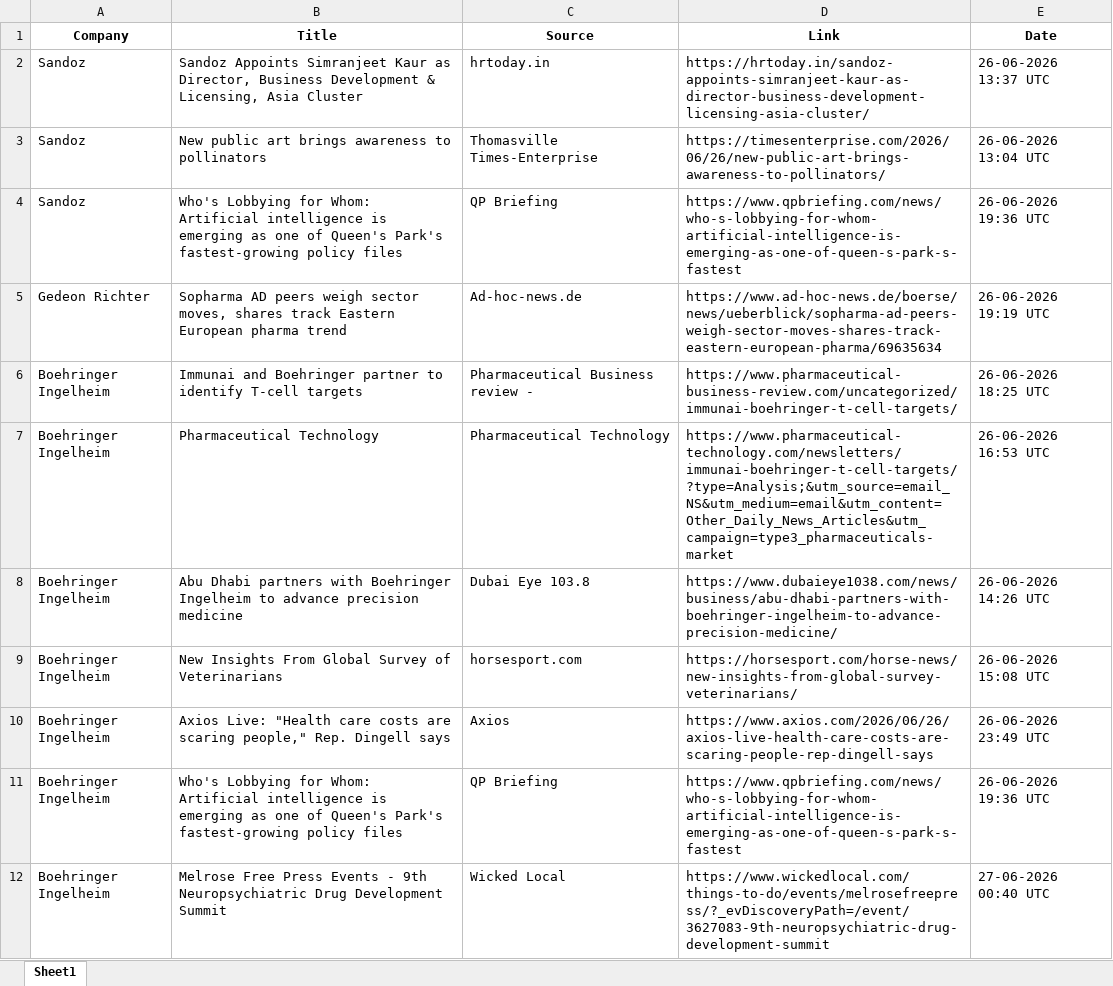
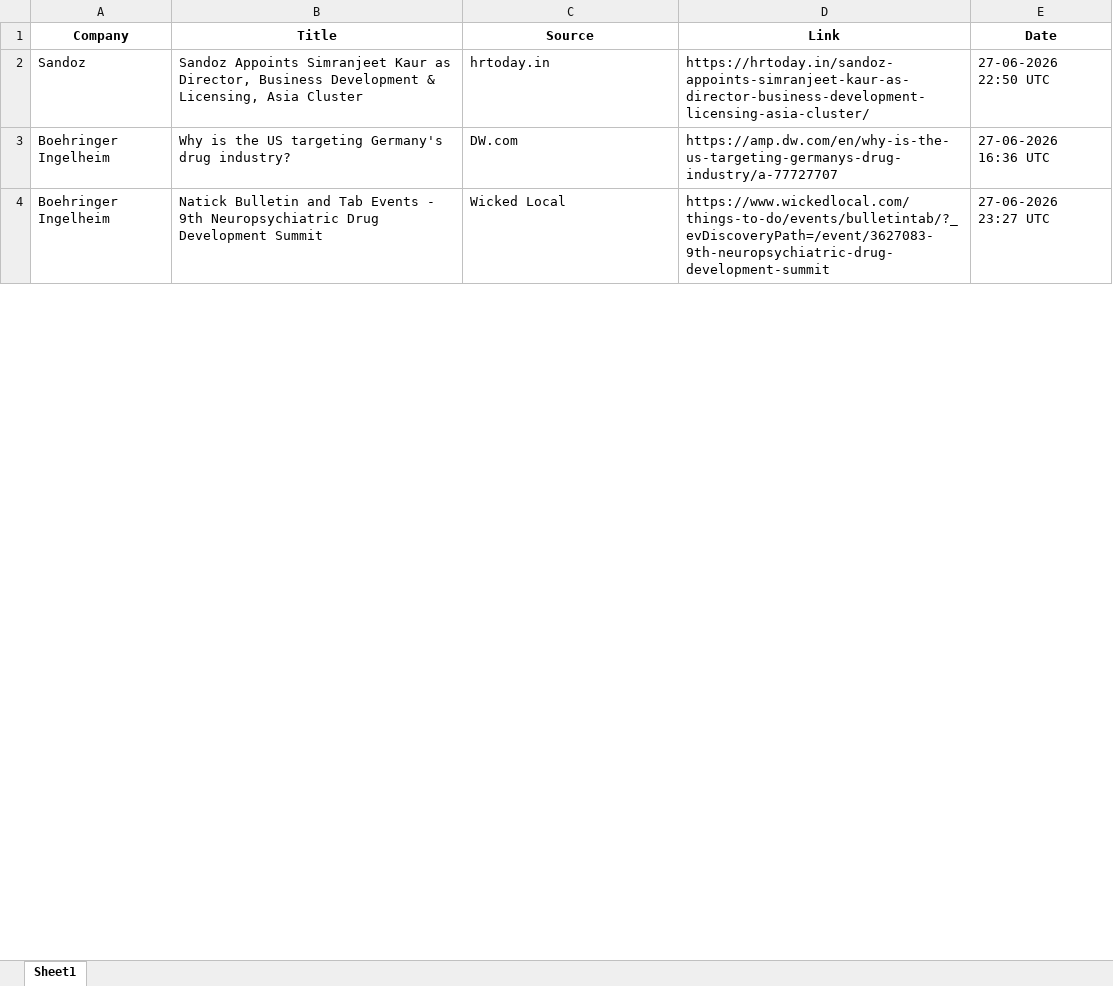
Before and after one commit to synapseKrishna/Ved, an Excel workbook: news_results_raw.xlsx, sheet Sheet1, drawn as a sheet; only a part is shown; values as stored, in another font and other column widths than the file's, no borders; removed rows and columns are numbered as before the commit, all else as after; the diff covers the shown part only; the diff names each change by its address in the sheet, - before the commit and + after, or states it on an @@ line.

```diff
--- a/news_results_raw.xlsx (sheet Sheet1)
+++ b/news_results_raw.xlsx (sheet Sheet1)
-E2 (Date): 26-06-2026 13:37 UTC
+E2 (Date): 27-06-2026 22:50 UTC
-row 3: Sandoz | New public art brings awareness to pollinators | Thomasville Times-Enterprise | https://timesenterprise.com/2026/06/26/new-public-art-brings-awareness-to-pollinators/ | 26-06-2026 13:04 UTC
-row 4: Sandoz | Who's Lobbying for Whom: Artificial intelligence is emerging as one of Queen's Park's fastest-growing policy files | QP Briefing | https://www.qpbriefing.com/news/who-s-lobbying-for-whom-artificial-intelligence-is-emerging-as-one-of-queen-s-park-s-fastest | 26-06-2026 19:36 UTC
-row 5: Gedeon Richter | Sopharma AD peers weigh sector moves, shares track Eastern European pharma trend | Ad-hoc-news.de | https://www.ad-hoc-news.de/boerse/news/ueberblick/sopharma-ad-peers-weigh-sector-moves-shares-track-eastern-european-pharma/69635634 | 26-06-2026 19:19 UTC
-row 6: Boehringer Ingelheim | Immunai and Boehringer partner to identify T-cell targets | Pharmaceutical Business review - | https://www.pharmaceutical-business-review.com/uncategorized/immunai-boehringer-t-cell-targets/ | 26-06-2026 18:25 UTC
-row 7: Boehringer Ingelheim | Pharmaceutical Technology | Pharmaceutical Technology | https://www.pharmaceutical-technology.com/newsletters/immunai-boehringer-t-cell-targets/?type=Analysis;&utm_source=email_NS&utm_medium=email&utm_content=Other_Daily_News_Articles&utm_campaign=type3_pharmaceuticals-market | 26-06-2026 16:53 UTC
-row 8: Boehringer Ingelheim | Abu Dhabi partners with Boehringer Ingelheim to advance precision medicine | Dubai Eye 103.8 | https://www.dubaieye1038.com/news/business/abu-dhabi-partners-with-boehringer-ingelheim-to-advance-precision-medicine/ | 26-06-2026 14:26 UTC
-B3 (Title): New Insights From Global Survey of Veterinarians
+B3 (Title): Why is the US targeting Germany's drug industry?
-C3 (Source): horsesport.com
+C3 (Source): DW.com
-D3 (Link): https://horsesport.com/horse-news/new-insights-from-global-survey-veterinarians/
+D3 (Link): https://amp.dw.com/en/why-is-the-us-targeting-germanys-drug-industry/a-77727707
-E3 (Date): 26-06-2026 15:08 UTC
+E3 (Date): 27-06-2026 16:36 UTC
-row 10: Boehringer Ingelheim | Axios Live: "Health care costs are scaring people," Rep. Dingell says | Axios | https://www.axios.com/2026/06/26/axios-live-health-care-costs-are-scaring-people-rep-dingell-says | 26-06-2026 23:49 UTC
-row 11: Boehringer Ingelheim | Who's Lobbying for Whom: Artificial intelligence is emerging as one of Queen's Park's fastest-growing policy files | QP Briefing | https://www.qpbriefing.com/news/who-s-lobbying-for-whom-artificial-intelligence-is-emerging-as-one-of-queen-s-park-s-fastest | 26-06-2026 19:36 UTC
-B4 (Title): Melrose Free Press Events -…
+B4 (Title): Natick Bulletin and Tab Events -…
-D4 (Link): https://www.wickedlocal.com/things-to-do/events/melrosefreepress/?_evDiscoveryPath=/event/3627083-9th-neuropsychiatric-drug-development-summit
+D4 (Link): https://www.wickedlocal.com/things-to-do/events/bulletintab/?_evDiscoveryPath=/event/3627083-9th-neuropsychiatric-drug-development-summit
-E4 (Date): 27-06-2026 00:40 UTC
+E4 (Date): 27-06-2026 23:27 UTC
```
Also changed, not shown: 31 added rows, 42 removed rows and 173 edited cells elsewhere in this sheet, news_results.xlsx.
